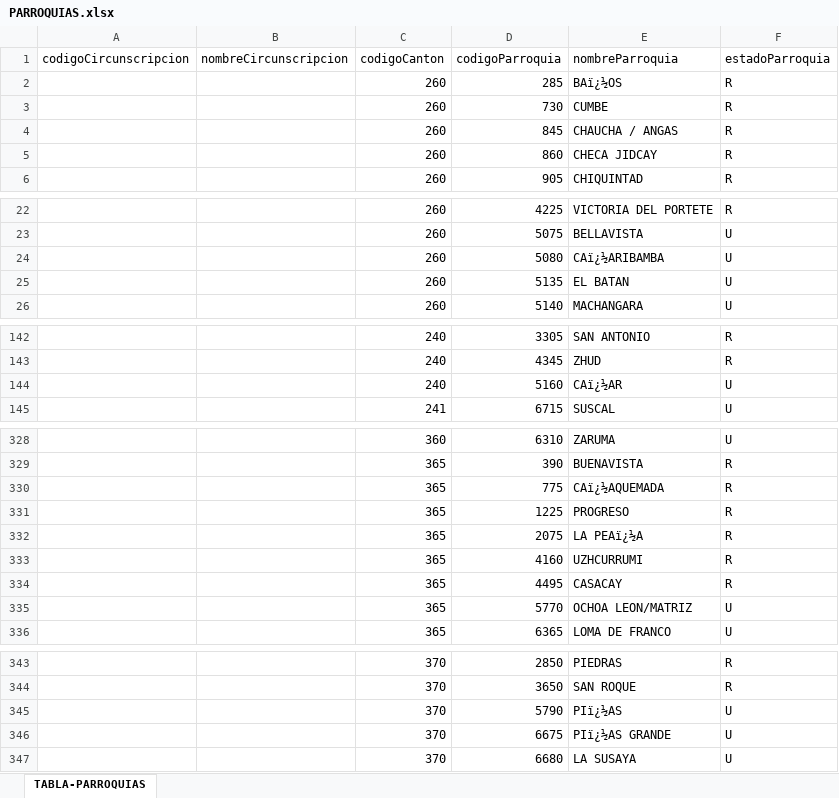
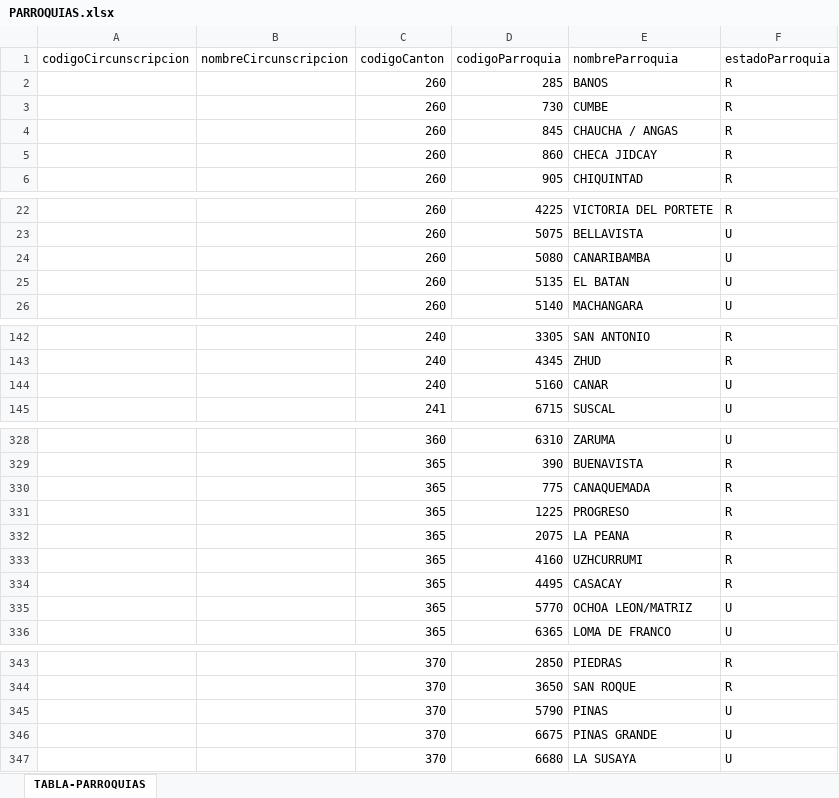
Before and after one commit to ericklasluisa/votaciones-backend, an Excel workbook: assets/PARROQUIAS.xlsx, sheet TABLA-PARROQUIAS, drawn as a sheet; only a part is shown, gaps mark what is left out; values as stored, in another font and other column widths than the file's, no borders; the diff covers the shown part only; the diff names each change by its address in the sheet, - before the commit and + after, or states it on an @@ line.

Commit message:
Excel

```diff
--- a/assets/PARROQUIAS.xlsx (sheet TABLA-PARROQUIAS)
+++ b/assets/PARROQUIAS.xlsx (sheet TABLA-PARROQUIAS)
-E2 (nombreParroquia): BAï¿½OS
+E2 (nombreParroquia): BANOS
-E24 (nombreParroquia): CAï¿½ARIBAMBA
+E24 (nombreParroquia): CANARIBAMBA
-E144 (nombreParroquia): CAï¿½AR
+E144 (nombreParroquia): CANAR
-E330 (nombreParroquia): CAï¿½AQUEMADA
+E330 (nombreParroquia): CANAQUEMADA
-E332 (nombreParroquia): LA PEAï¿½A
+E332 (nombreParroquia): LA PEANA
-E345 (nombreParroquia): PIï¿½AS
+E345 (nombreParroquia): PINAS
-E346 (nombreParroquia): PIï¿½AS GRANDE
+E346 (nombreParroquia): PINAS GRANDE
```
Also changed, not shown: 3 edited cells elsewhere in this sheet, 3 other files.
